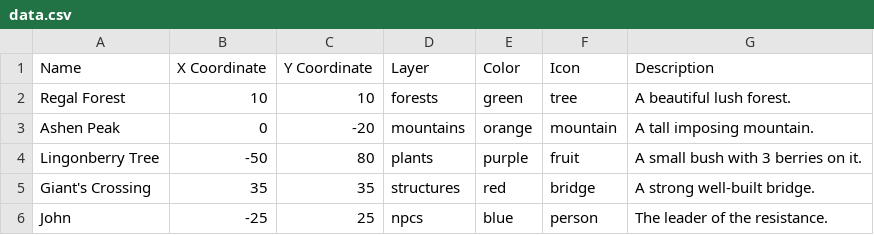
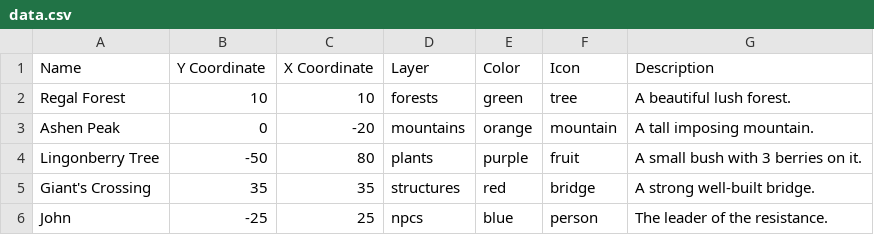
Before and after one commit to MChapeland/mchapeland.github.io, a CSV file: data.csv, drawn as a sheet.

```diff
--- a/data.csv
+++ b/data.csv
@@ -1,2 +1,2 @@
-Name,X Coordinate,Y Coordinate,Layer,Color,Icon,Description,
+Name,Y Coordinate,X Coordinate,Layer,Color,Icon,Description,
 Regal Forest,10,10,forests,green,tree,A beautiful lush forest.,
```
Also changed, not shown: 1 other file.
